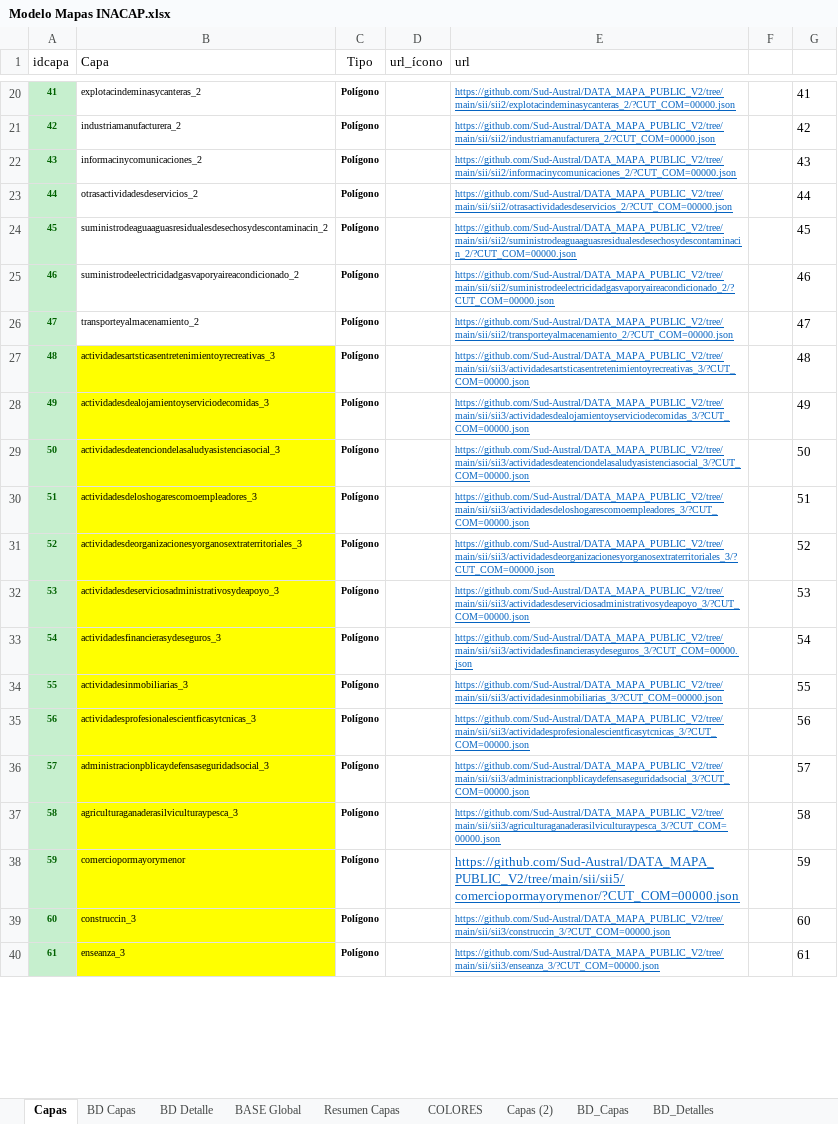
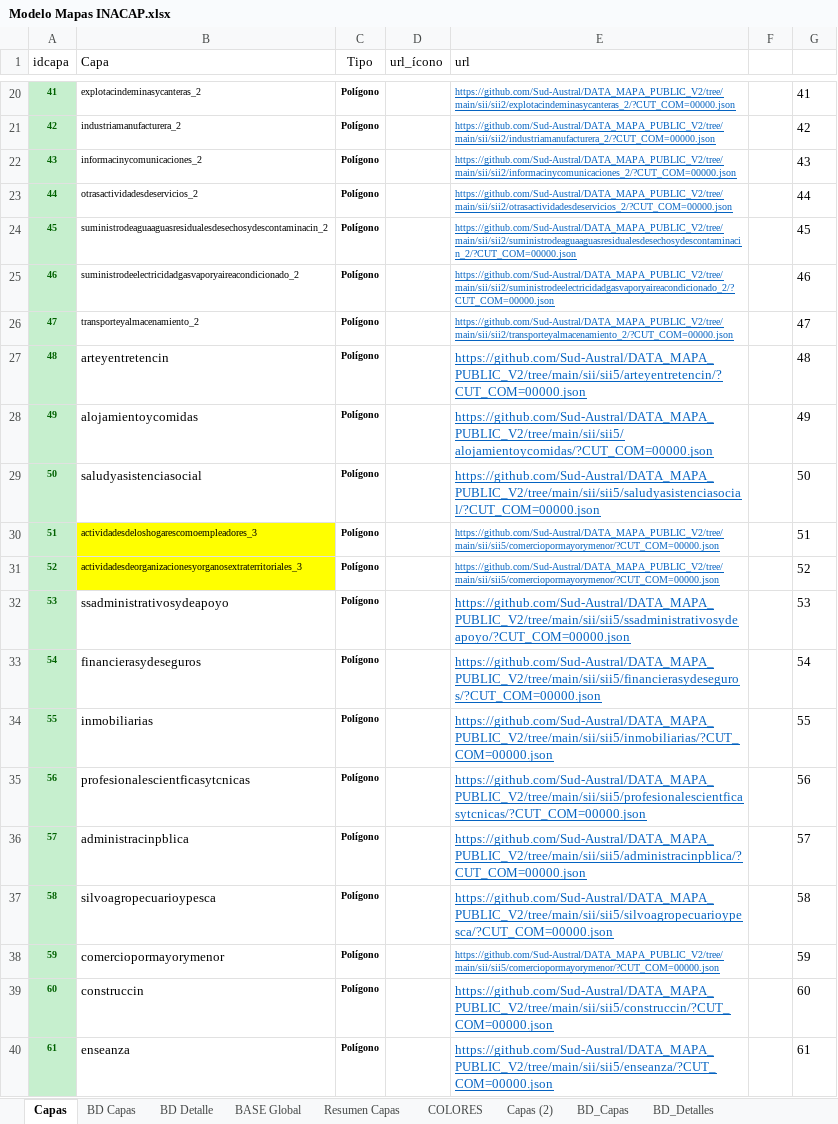
Before and after one commit to Sud-Austral/MAPA_RELEASE, an Excel workbook: origenes/Modelo Mapas INACAP.xlsx, sheet Capas, drawn as a sheet; only a part is shown, gaps mark what is left out; values as stored, in another font and other column widths than the file's, no borders; table styles not drawn; the diff covers the shown part only; the diff names each change by its address in the sheet, - before the commit and + after, or states it on an @@ line.

Commit message:
Update Modelo Mapas INACAP.xlsx

```diff
--- a/origenes/Modelo Mapas INACAP.xlsx (sheet Capas)
+++ b/origenes/Modelo Mapas INACAP.xlsx (sheet Capas)
-B27 (Capa): actividadesartsticasentretenimientoyrecreativas_3
+B27 (Capa): arteyentretencin
-B27:B29 fill: #FFFF00
+B27:B29 fill: none, text size: larger
-E27 (url): https://github.com/Sud-Austral/DATA_MAPA_PUBLIC_V2/tree/main/sii/sii3/actividadesartsticasentretenimientoyrecreativas_3/?CUT_COM=00000.json
+E27 (url): https://github.com/Sud-Austral/DATA_MAPA_PUBLIC_V2/tree/main/sii/sii5/arteyentretencin/?CUT_COM=00000.json
@@ E27:E29 text size: larger @@
-B28 (Capa): actividadesdealojamientoyserviciodecomidas_3
+B28 (Capa): alojamientoycomidas
-E28 (url): https://github.com/Sud-Austral/DATA_MAPA_PUBLIC_V2/tree/main/sii/sii3/actividadesdealojamientoyserviciodecomidas_3/?CUT_COM=00000.json
+E28 (url): https://github.com/Sud-Austral/DATA_MAPA_PUBLIC_V2/tree/main/sii/sii5/alojamientoycomidas/?CUT_COM=00000.json
-B29 (Capa): actividadesdeatenciondelasaludyasistenciasocial_3
+B29 (Capa): saludyasistenciasocial
-E29 (url): https://github.com/Sud-Austral/DATA_MAPA_PUBLIC_V2/tree/main/sii/sii3/actividadesdeatenciondelasaludyasistenciasocial_3/?CUT_COM=00000.json
+E29 (url): https://github.com/Sud-Austral/DATA_MAPA_PUBLIC_V2/tree/main/sii/sii5/saludyasistenciasocial/?CUT_COM=00000.json
-E30 (url): https://github.com/Sud-Austral/DATA_MAPA_PUBLIC_V2/tree/main/sii/sii3/actividadesdeloshogarescomoempleadores_3/?CUT_COM=00000.json
+E30 (url): https://github.com/Sud-Austral/DATA_MAPA_PUBLIC_V2/tree/main/sii/sii5/comerciopormayorymenor/?CUT_COM=00000.json
-E31 (url): https://github.com/Sud-Austral/DATA_MAPA_PUBLIC_V2/tree/main/sii/sii3/actividadesdeorganizacionesyorganosextraterritoriales_3/?CUT_COM=00000.json
+E31 (url): https://github.com/Sud-Austral/DATA_MAPA_PUBLIC_V2/tree/main/sii/sii5/comerciopormayorymenor/?CUT_COM=00000.json
-B32 (Capa): actividadesdeserviciosadministrativosydeapoyo_3
+B32 (Capa): ssadministrativosydeapoyo
-B32:B40 fill: #FFFF00
+B32:B40 fill: none, text size: larger
-E32 (url): https://github.com/Sud-Austral/DATA_MAPA_PUBLIC_V2/tree/main/sii/sii3/actividadesdeserviciosadministrativosydeapoyo_3/?CUT_COM=00000.json
+E32 (url): https://github.com/Sud-Austral/DATA_MAPA_PUBLIC_V2/tree/main/sii/sii5/ssadministrativosydeapoyo/?CUT_COM=00000.json
@@ E32:E37 text size: larger @@
-B33 (Capa): actividadesfinancierasydeseguros_3
+B33 (Capa): financierasydeseguros
-E33 (url): https://github.com/Sud-Austral/DATA_MAPA_PUBLIC_V2/tree/main/sii/sii3/actividadesfinancierasydeseguros_3/?CUT_COM=00000.json
+E33 (url): https://github.com/Sud-Austral/DATA_MAPA_PUBLIC_V2/tree/main/sii/sii5/financierasydeseguros/?CUT_COM=00000.json
-B34 (Capa): actividadesinmobiliarias_3
+B34 (Capa): inmobiliarias
-E34 (url): https://github.com/Sud-Austral/DATA_MAPA_PUBLIC_V2/tree/main/sii/sii3/actividadesinmobiliarias_3/?CUT_COM=00000.json
+E34 (url): https://github.com/Sud-Austral/DATA_MAPA_PUBLIC_V2/tree/main/sii/sii5/inmobiliarias/?CUT_COM=00000.json
-B35 (Capa): actividadesprofesionalescientficasytcnicas_3
+B35 (Capa): profesionalescientficasytcnicas
-E35 (url): https://github.com/Sud-Austral/DATA_MAPA_PUBLIC_V2/tree/main/sii/sii3/actividadesprofesionalescientficasytcnicas_3/?CUT_COM=00000.json
+E35 (url): https://github.com/Sud-Austral/DATA_MAPA_PUBLIC_V2/tree/main/sii/sii5/profesionalescientficasytcnicas/?CUT_COM=00000.json
-B36 (Capa): administracionpblicaydefensaseguridadsocial_3
+B36 (Capa): administracinpblica
-E36 (url): https://github.com/Sud-Austral/DATA_MAPA_PUBLIC_V2/tree/main/sii/sii3/administracionpblicaydefensaseguridadsocial_3/?CUT_COM=00000.json
+E36 (url): https://github.com/Sud-Austral/DATA_MAPA_PUBLIC_V2/tree/main/sii/sii5/administracinpblica/?CUT_COM=00000.json
-B37 (Capa): agriculturaganaderasilviculturaypesca_3
+B37 (Capa): silvoagropecuarioypesca
-E37 (url): https://github.com/Sud-Austral/DATA_MAPA_PUBLIC_V2/tree/main/sii/sii3/agriculturaganaderasilviculturaypesca_3/?CUT_COM=00000.json
+E37 (url): https://github.com/Sud-Austral/DATA_MAPA_PUBLIC_V2/tree/main/sii/sii5/silvoagropecuarioypesca/?CUT_COM=00000.json
@@ E38 text size: smaller @@
-B39 (Capa): construccin_3
+B39 (Capa): construccin
-E39 (url): https://github.com/Sud-Austral/DATA_MAPA_PUBLIC_V2/tree/main/sii/sii3/construccin_3/?CUT_COM=00000.json
+E39 (url): https://github.com/Sud-Austral/DATA_MAPA_PUBLIC_V2/tree/main/sii/sii5/construccin/?CUT_COM=00000.json
@@ E39:E40 text size: larger @@
-B40 (Capa): enseanza_3
+B40 (Capa): enseanza
-E40 (url): https://github.com/Sud-Austral/DATA_MAPA_PUBLIC_V2/tree/main/sii/sii3/enseanza_3/?CUT_COM=00000.json
+E40 (url): https://github.com/Sud-Austral/DATA_MAPA_PUBLIC_V2/tree/main/sii/sii5/enseanza/?CUT_COM=00000.json
```
Also changed, not shown: 14 edited cells and cell formats elsewhere in this sheet, sheet BASE Global, sheet BD_Capas, sheet BD Capas, sheet Capas (2), sheet BD_Detalles, sheet BD Detalle, 1 more sheet, formulas that keep their value.
